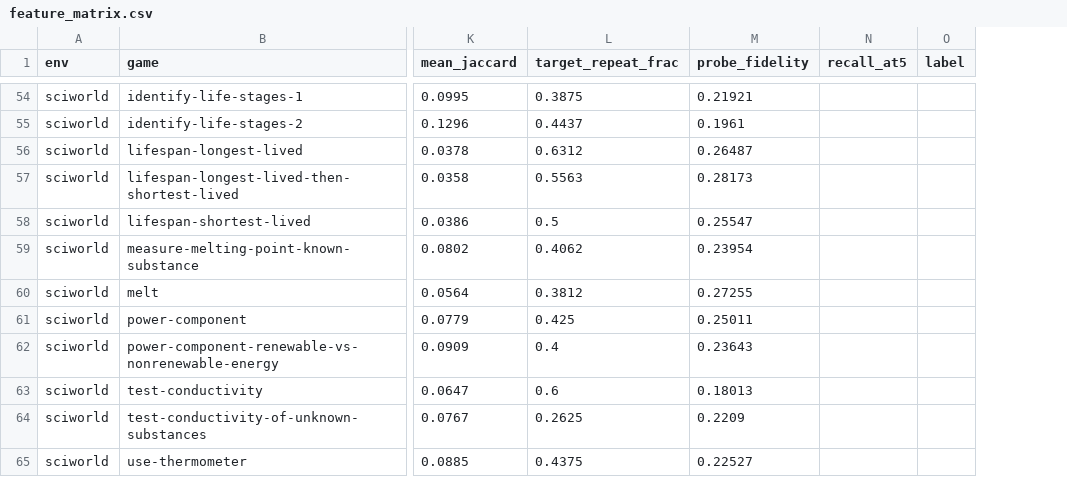
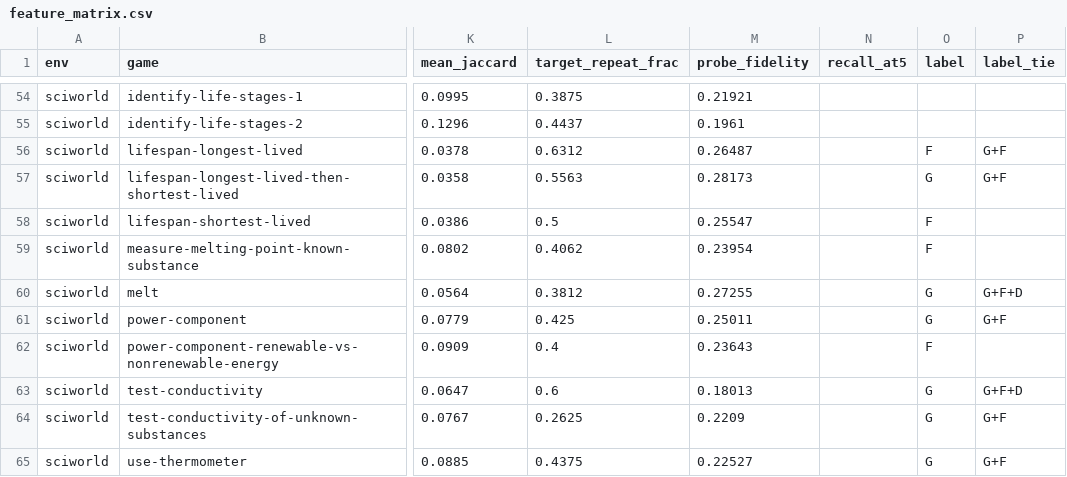
Before and after one commit to Shryes19/nemotron-AFML-research, a CSV file: results/features/feature_matrix.csv, drawn as a sheet; only a part is shown, gaps mark what is left out; the diff covers the shown part only; the diff names each change by its address in the sheet, - before the commit and + after, or states it on an @@ line.

```diff
--- a/results/features/feature_matrix.csv
+++ b/results/features/feature_matrix.csv
+column P (label_tie), rows 56-65: G+F | G+F |  |  | G+F+D | G+F |  | G+F+D | G+F | G+F
-O56 (label): (empty)
+O56 (label): F
-O57 (label): (empty)
+O57 (label): G
-O58:O59 (label): (empty)
+O58:O59 (label): F
-O60:O61 (label): (empty)
+O60:O61 (label): G
-O62 (label): (empty)
+O62 (label): F
-O63:O65 (label): (empty)
+O63:O65 (label): G
```
Also changed, not shown: 51 edited cells elsewhere in this file, results/compute/cost_table.csv, 5 other files.
